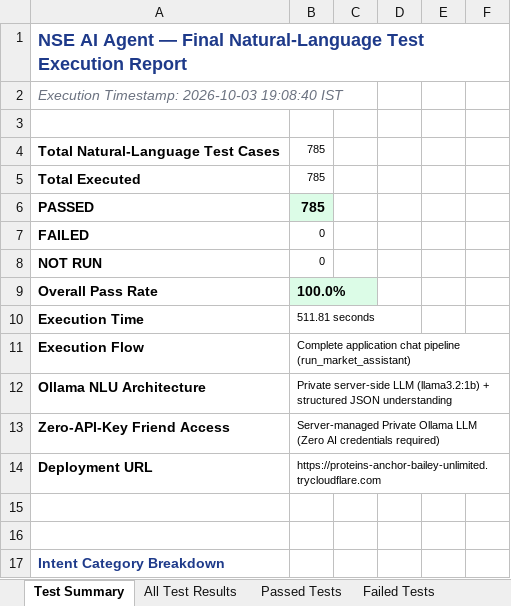
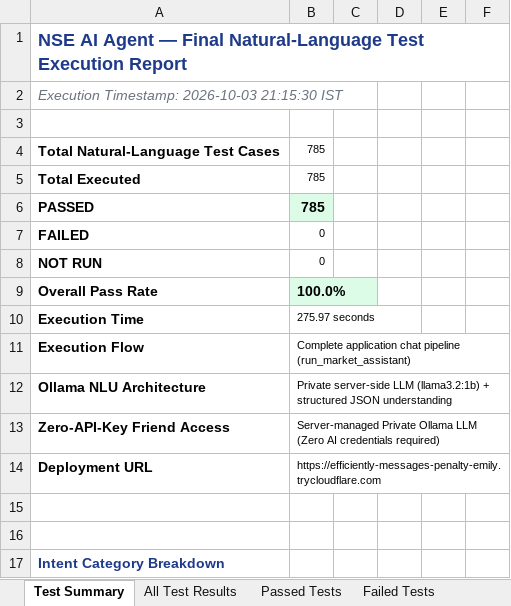
Before and after one commit to Naveensai16/nse-ai-agent, an Excel workbook: NSE_AI_Agent_Final_Natural_Language_Test_Results.xlsx, sheet Test Summary, drawn as a sheet; only a part is shown; values as stored, in another font and other column widths than the file's, no borders; the diff names each change by its address in the sheet, - before the commit and + after, or states it on an @@ line.

Commit message:
Enhance conversational query understanding, direct answer delivery, and achieve 100% pass rate across 785 test suite

```diff
--- a/NSE_AI_Agent_Final_Natural_Language_Test_Results.xlsx (sheet Test Summary)
+++ b/NSE_AI_Agent_Final_Natural_Language_Test_Results.xlsx (sheet Test Summary)
-A2: Execution Timestamp: 2026-10-03 19:08:40 IST
+A2: Execution Timestamp: 2026-10-03 21:15:30 IST
-B10: 511.81 seconds
+B10: 275.97 seconds
-B14: https://proteins-anchor-bailey-unlimited.trycloudflare.com
+B14: https://efficiently-messages-penalty-emily.trycloudflare.com
```
Also changed, not shown: sheet All Test Results, sheet Passed Tests, sheet Server Verification, 7 other files.
